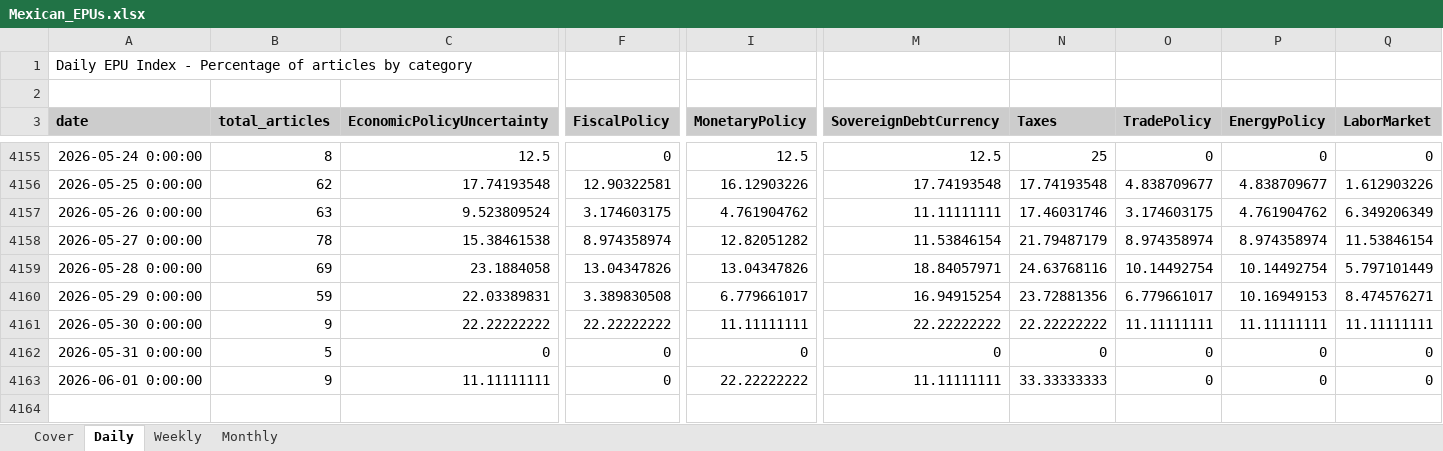
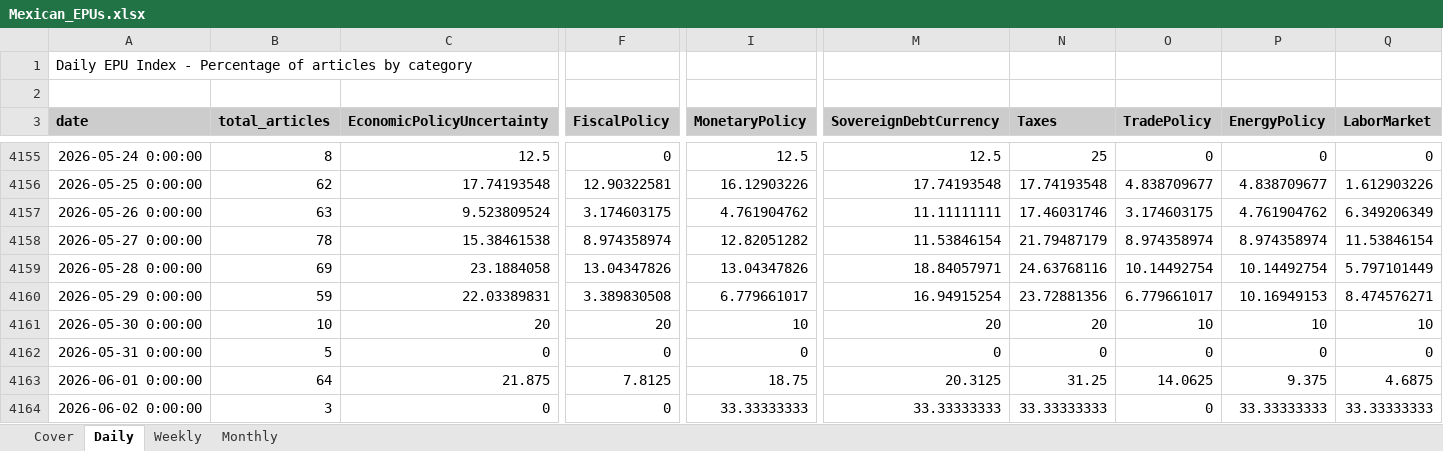
Before and after one commit to adentler1/MonitoringMexico, an Excel workbook: Mexican_EPUs.xlsx, sheet Daily, drawn as a sheet; only a part is shown, gaps mark what is left out; values as stored, in another font and other column widths than the file's, no borders; rows hold the shown columns only; the diff covers the shown part only; the diff names each change by its address in the sheet, - before the commit and + after, or states it on an @@ line.

```diff
--- a/Mexican_EPUs.xlsx (sheet Daily)
+++ b/Mexican_EPUs.xlsx (sheet Daily)
-B4161 (total_articles): 9
+B4161 (total_articles): 10
-C4161 (EconomicPolicyUncertainty): 22.22222222
+C4161 (EconomicPolicyUncertainty): 20
-F4161 (FiscalPolicy): 22.22222222
+F4161 (FiscalPolicy): 20
-I4161 (MonetaryPolicy): 11.11111111
+I4161 (MonetaryPolicy): 10
-M4161 (SovereignDebtCurrency): 22.22222222
+M4161 (SovereignDebtCurrency): 20
-N4161 (Taxes): 22.22222222
+N4161 (Taxes): 20
-O4161 (TradePolicy): 11.11111111
+O4161 (TradePolicy): 10
-P4161 (EnergyPolicy): 11.11111111
+P4161 (EnergyPolicy): 10
-Q4161 (LaborMarket): 11.11111111
+Q4161 (LaborMarket): 10
-B4163 (total_articles): 9
+B4163 (total_articles): 64
-C4163 (EconomicPolicyUncertainty): 11.11111111
+C4163 (EconomicPolicyUncertainty): 21.875
-F4163 (FiscalPolicy): 0
+F4163 (FiscalPolicy): 7.8125
-I4163 (MonetaryPolicy): 22.22222222
+I4163 (MonetaryPolicy): 18.75
-M4163 (SovereignDebtCurrency): 11.11111111
+M4163 (SovereignDebtCurrency): 20.3125
-N4163 (Taxes): 33.33333333
+N4163 (Taxes): 31.25
-O4163 (TradePolicy): 0
+O4163 (TradePolicy): 14.0625
-P4163 (EnergyPolicy): 0
+P4163 (EnergyPolicy): 9.375
-Q4163 (LaborMarket): 0
+Q4163 (LaborMarket): 4.6875
+row 4164: 2026-06-02 0:00:00 | 3 | 0 | 0 | 33.33333333 | 33.33333333 | 33.33333333 | 0 | 33.33333333 | 33.33333333
```
Also changed, not shown: 7 edited cells elsewhere in this sheet, sheet Weekly, sheet Monthly, sheet Cover.
